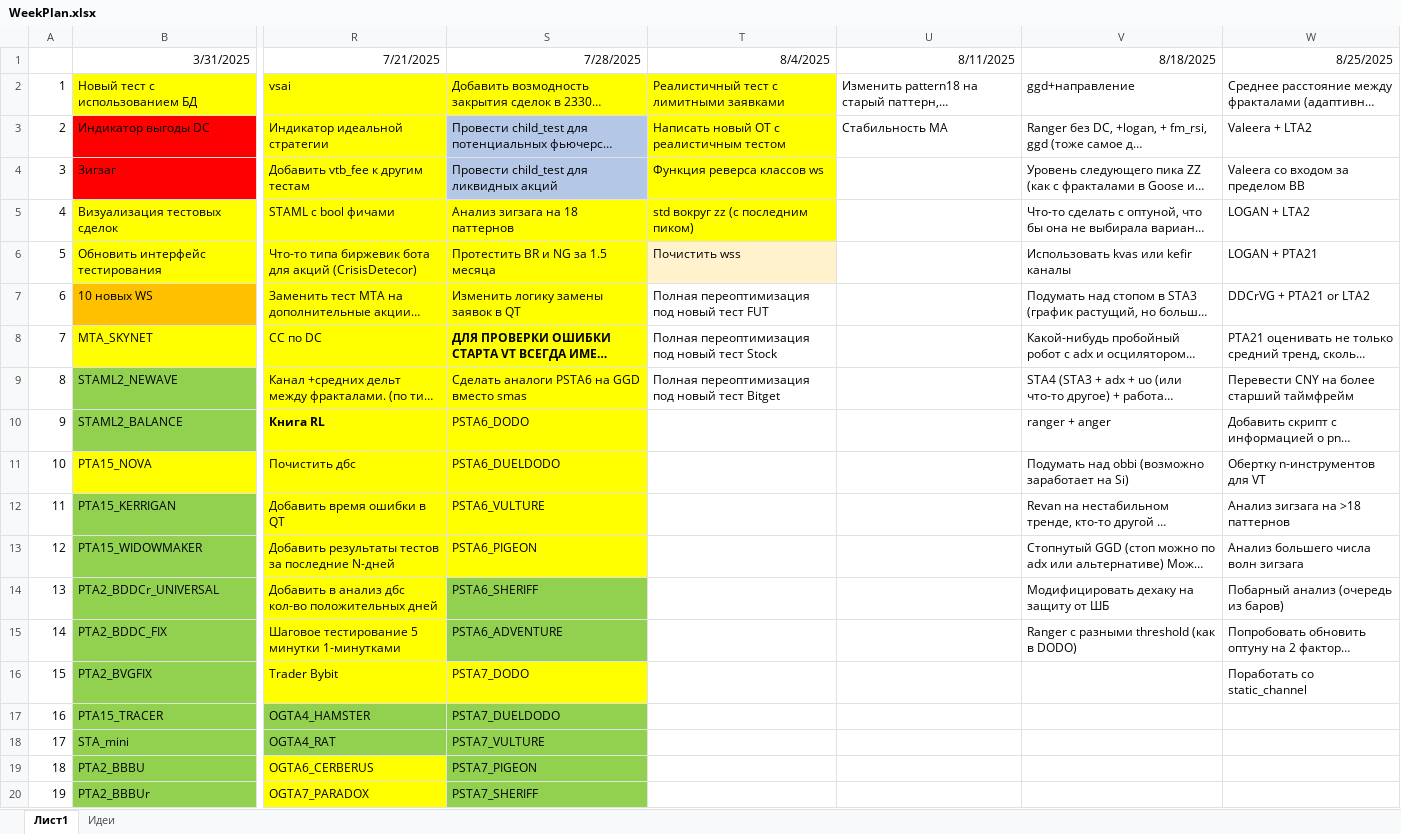
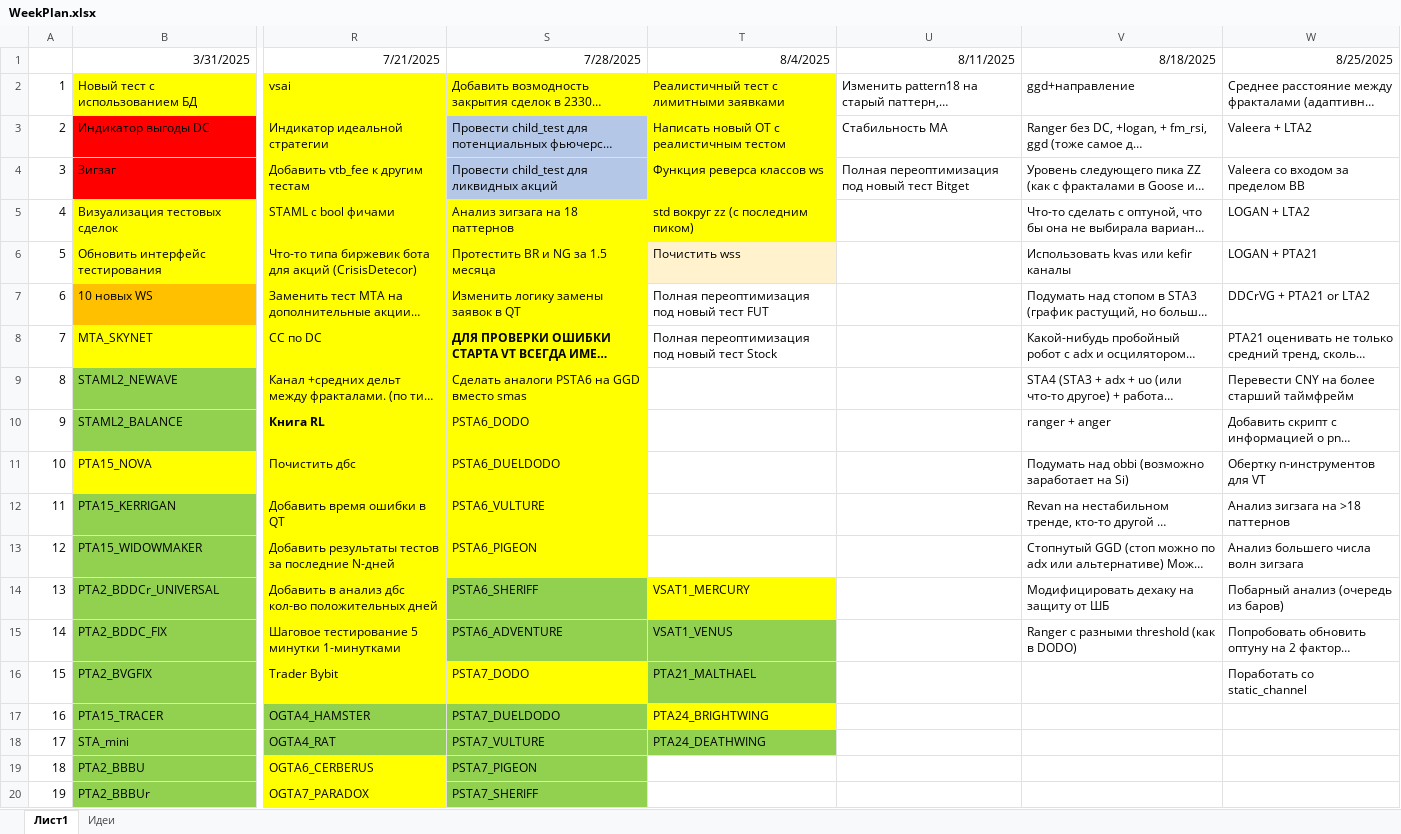
Before and after one commit to Anubis1Good/RichLaughter, an Excel workbook: _other/WeekPlan.xlsx, sheet Лист1, drawn as a sheet; only a part is shown, gaps mark what is left out; long unchanged cells end in …; values as stored, in another font and other column widths than the file's, no borders; the diff names each change by its address in the sheet, - before the commit and + after, or states it on an @@ line.

Commit message:
VENUS and PTA24

```diff
--- a/_other/WeekPlan.xlsx (sheet Лист1)
+++ b/_other/WeekPlan.xlsx (sheet Лист1)
-U4: (empty)
+U4: Полная переоптимизация под новый тест Bitget
-T9: Полная переоптимизация под новый тест Bitget
+T9: (empty)
-T14: (empty)
+T14: VSAT1_MERCURY
-T14 fill: none
+T14 fill: #FFFF00
-T15: (empty)
+T15: VSAT1_VENUS
-T15:T16 fill: none
+T15:T16 fill: #92D050
-T16: (empty)
+T16: PTA21_MALTHAEL
-T17: (empty)
+T17: PTA24_BRIGHTWING
-T17 fill: none
+T17 fill: #FFFF00
-T18: (empty)
+T18: PTA24_DEATHWING
-T18 fill: none
+T18 fill: #92D050
```
Also changed, not shown: 16 other files.
